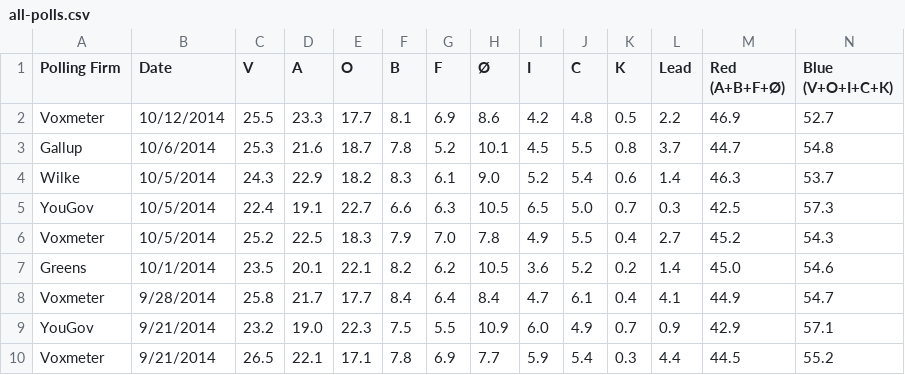
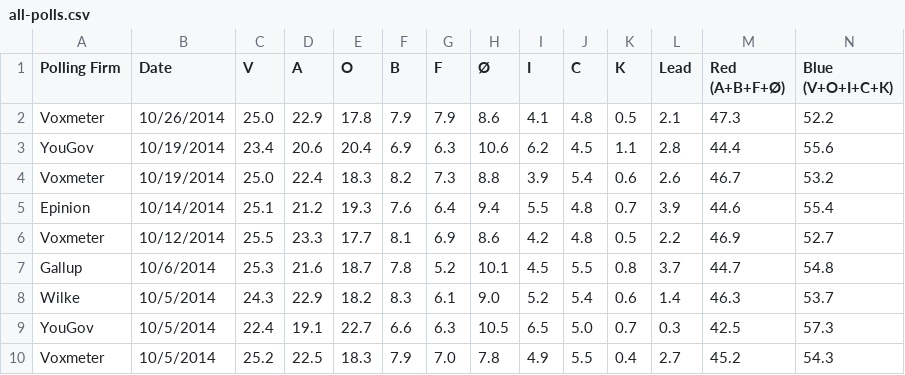
Before and after one commit to ndarville/danish-polls, a CSV file: all-polls.csv, drawn as a sheet; only a part is shown; the shorter side is filled out with more unchanged rows.

Commit message:
New polls

```diff
--- a/all-polls.csv
+++ b/all-polls.csv
@@ -1,2 +1,6 @@
 Polling Firm,Date,V,A,O,B,F,Ø,I,C,K,Lead,"Red (A+B+F+Ø)","Blue (V+O+I+C+K)"
+Voxmeter,10/26/2014,25.0,22.9,17.8,7.9,7.9,8.6,4.1,4.8,0.5,2.1,47.3,52.2
+YouGov,10/19/2014,23.4,20.6,20.4,6.9,6.3,10.6,6.2,4.5,1.1,2.8,44.4,55.6
+Voxmeter,10/19/2014,25.0,22.4,18.3,8.2,7.3,8.8,3.9,5.4,0.6,2.6,46.7,53.2
+Epinion,10/14/2014,25.1,21.2,19.3,7.6,6.4,9.4,5.5,4.8,0.7,3.9,44.6,55.4
 Voxmeter,10/12/2014,25.5,23.3,17.7,8.1,6.9,8.6,4.2,4.8,0.5,2.2,46.9,52.7
```
Also changed, not shown: data.csv.
